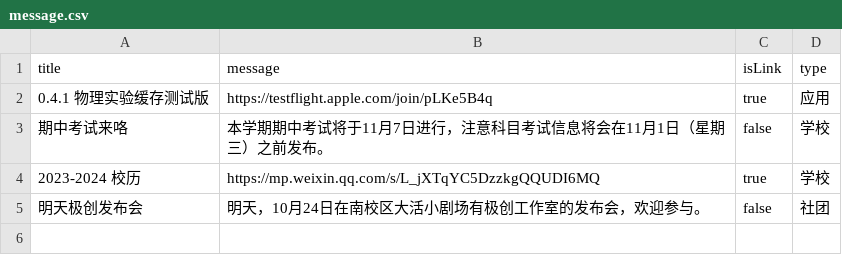
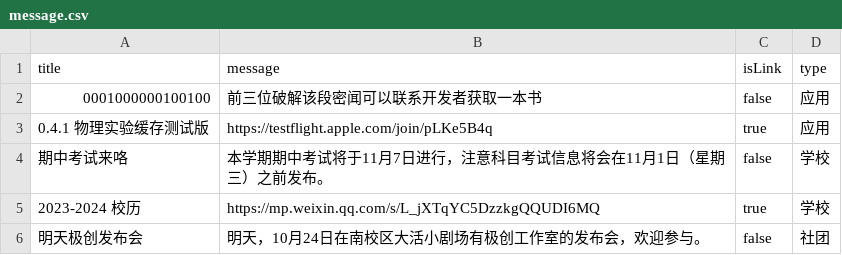
Before and after one commit to BenderBlog/traintime_pda_backend, a CSV file: message.csv, drawn as a sheet; the diff names each change by its address in the sheet, - before the commit and + after, or states it on an @@ line.

Commit message:
Update message.csv

```diff
--- a/message.csv
+++ b/message.csv
+row 2: 0001000000100100 | 前三位破解该段密闻可以联系开发者获取一本书 | false | 应用
```
